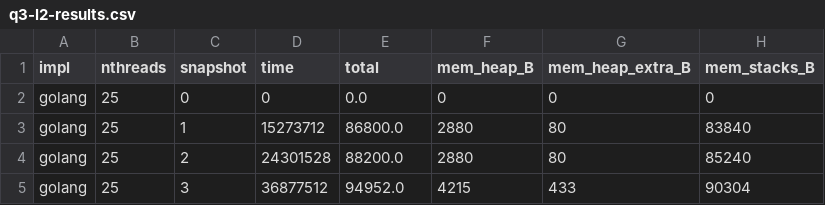
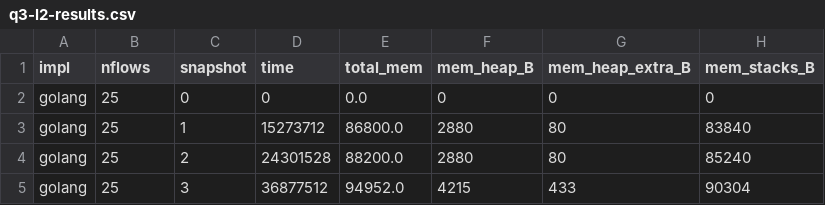
Before and after one commit to Benardi/concurrent_prog, a CSV file: output/q3-l2-results.csv, drawn as a sheet; only a part is shown.

```diff
--- a/output/q3-l2-results.csv
+++ b/output/q3-l2-results.csv
@@ -1,2 +1,2 @@
-impl,nthreads,snapshot,time,total,mem_heap_B,mem_heap_extra_B,mem_stacks_B
+impl,nflows,snapshot,time,total_mem,mem_heap_B,mem_heap_extra_B,mem_stacks_B
 golang,25,0,0,0.0,0,0,0
```
Also changed, not shown: 5 other files.
